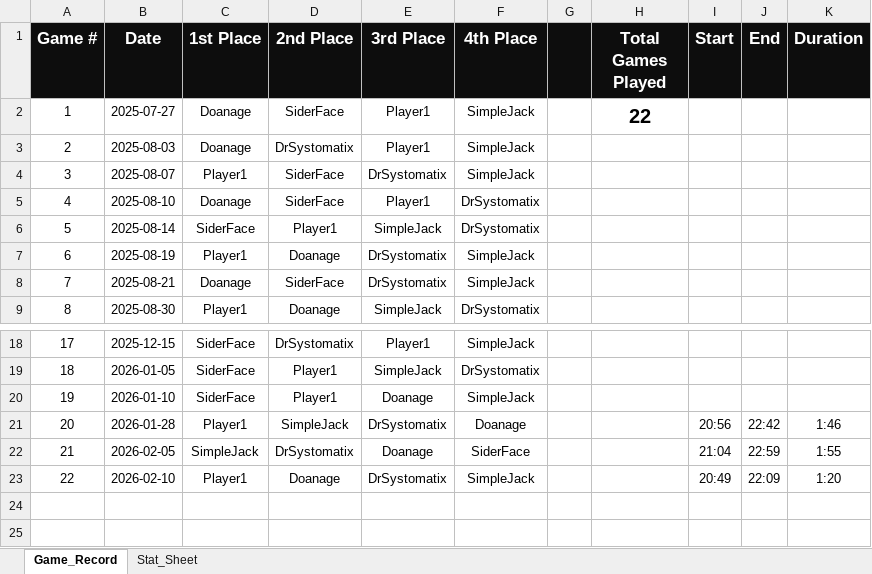
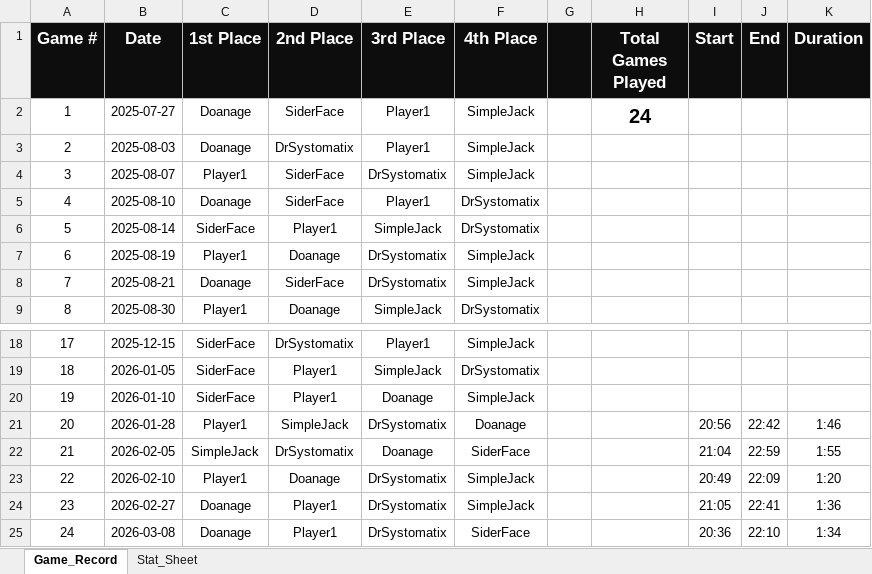
Before and after one commit to charles-m-doan/doont, an Excel workbook: Doont.xlsx, sheet Game_Record, drawn as a sheet; only a part is shown, gaps mark what is left out; values as stored, in another font and other column widths than the file's, no borders; the diff names each change by its address in the sheet, - before the commit and + after, or states it on an @@ line.

```diff
--- a/Doont.xlsx (sheet Game_Record)
+++ b/Doont.xlsx (sheet Game_Record)
-H2 (Total Games Played): 22
+H2 (Total Games Played): 24
+row 24: 23 | 2026-02-27 | Doanage | Player1 | DrSystomatix | SimpleJack |  |  | 21:05 | 22:41 | 1:36
+row 25: 24 | 2026-03-08 | Doanage | Player1 | DrSystomatix | SiderFace |  |  | 20:36 | 22:10 | 1:34
```
Also changed, not shown: sheet Stat_Sheet, 2 other files.
